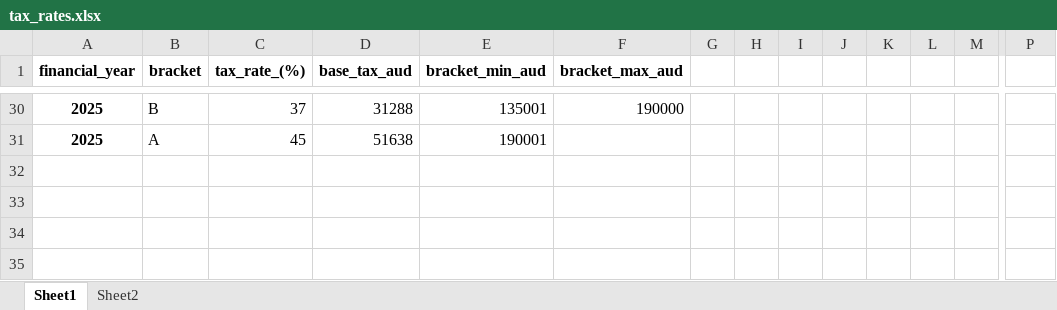
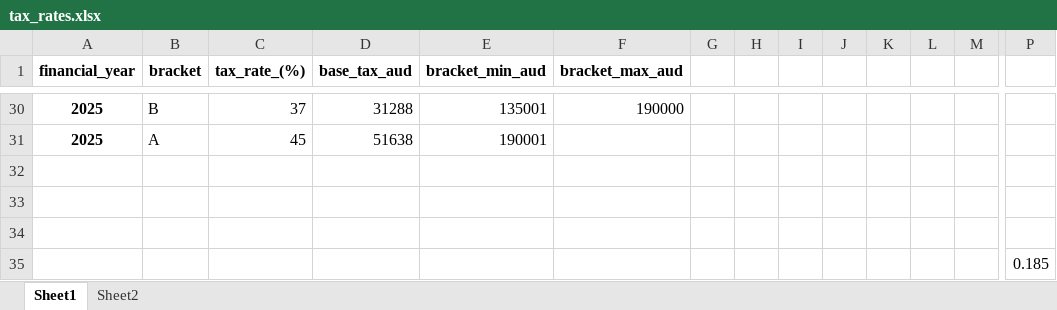
Before and after one commit to HelloThereMatey/vbt_tax, an Excel workbook: tax_rates.xlsx, sheet Sheet1, drawn as a sheet; only a part is shown, gaps mark what is left out; values as stored, in another font and other column widths than the file's, no borders; rows hold the shown columns only; the diff names each change by its address in the sheet, - before the commit and + after, or states it on an @@ line.

```diff
--- a/tax_rates.xlsx (sheet Sheet1)
+++ b/tax_rates.xlsx (sheet Sheet1)
+row 32: (empty)
+row 33: (empty)
+row 34: (empty)
+row 35:  |  |  |  |  |  |  |  |  |  |  |  |  | 0.185
```
Also changed, not shown: 2 other files.
